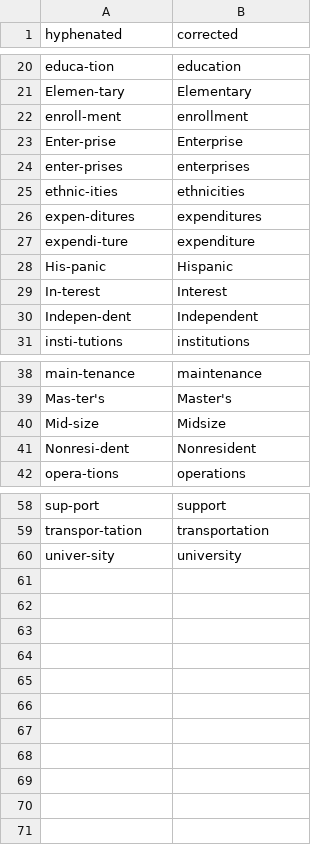
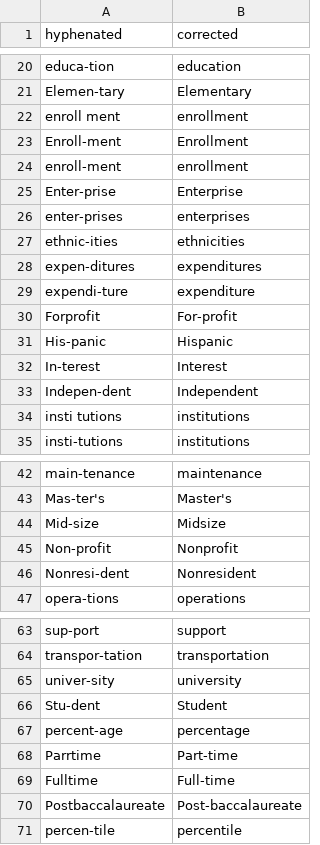
Before and after one commit to toltman/table_scraping, a CSV file: scraping_dictionary.csv, drawn as a sheet; only a part is shown, gaps mark what is left out; the diff names each change by its address in the sheet, - before the commit and + after, or states it on an @@ line.

```diff
--- a/scraping_dictionary.csv
+++ b/scraping_dictionary.csv
+row 22: enroll ment | enrollment
+row 23: Enroll-ment | Enrollment
+row 30: Forprofit | For-profit
+row 34: insti tutions | institutions
+row 45: Non-profit | Nonprofit
+row 66: Stu-dent | Student
+row 67: percent-age | percentage
+row 68: Parrtime | Part-time
+row 69: Fulltime | Full-time
+row 70: Postbaccalaureate | Post-baccalaureate
+row 71: percen-tile | percentile
```
Also changed, not shown: 9 other files.
